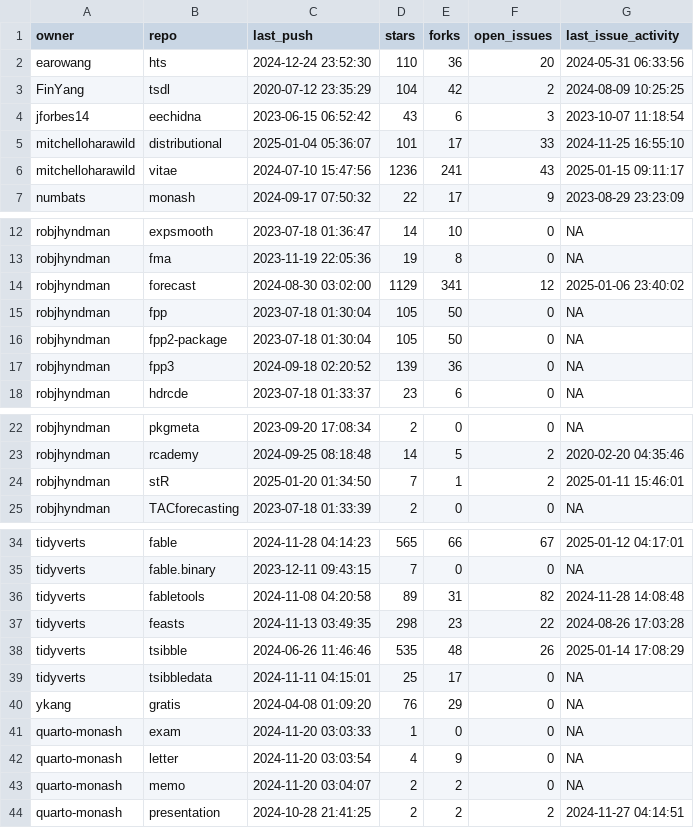
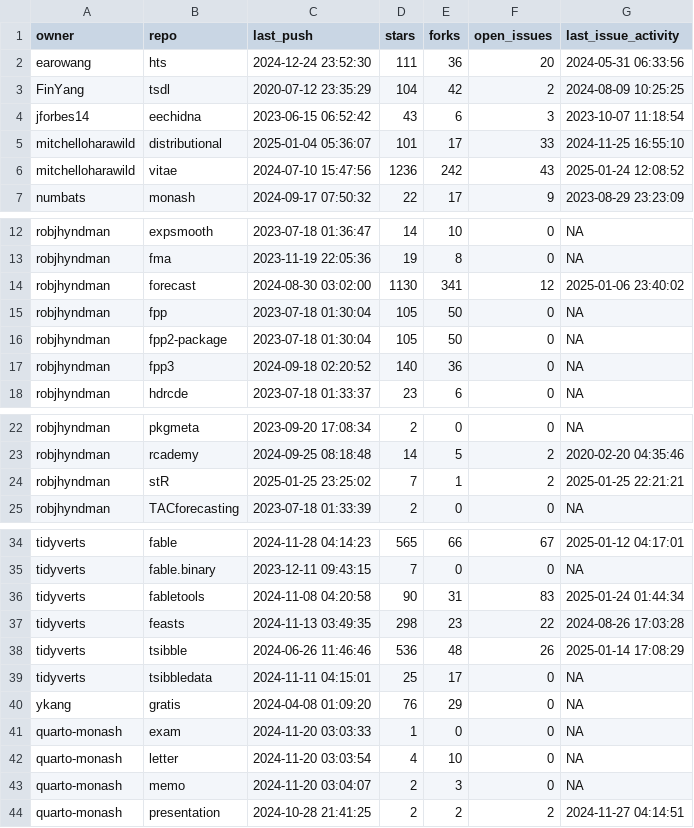
Before and after one commit to robjhyndman/gh-dashboard, a CSV file: last_week.csv, drawn as a sheet; only a part is shown, gaps mark what is left out.

```diff
--- a/last_week.csv
+++ b/last_week.csv
@@ -1,3 +1,3 @@
 "owner","repo","last_push","stars","forks","open_issues","last_issue_activity"
-"earowang","hts","2024-12-24 23:52:30",110,36,20,"2024-05-31 06:33:56"
+"earowang","hts","2024-12-24 23:52:30",111,36,20,"2024-05-31 06:33:56"
 "FinYang","tsdl","2020-07-12 23:35:29",104,42,2,"2024-08-09 10:25:25"
@@ -5,3 +5,3 @@
 "mitchelloharawild","distributional","2025-01-04 05:36:07",101,17,33,"2024-11-25 16:55:10"
-"mitchelloharawild","vitae","2024-07-10 15:47:56",1236,241,43,"2025-01-15 09:11:17"
+"mitchelloharawild","vitae","2024-07-10 15:47:56",1236,242,43,"2025-01-24 12:08:52"
 "numbats","monash","2024-09-17 07:50:32",22,17,9,"2023-08-29 23:23:09"
@@ -13,6 +13,6 @@
 "robjhyndman","fma","2023-11-19 22:05:36",19,8,0,NA
-"robjhyndman","forecast","2024-08-30 03:02:00",1129,341,12,"2025-01-06 23:40:02"
+"robjhyndman","forecast","2024-08-30 03:02:00",1130,341,12,"2025-01-06 23:40:02"
 "robjhyndman","fpp","2023-07-18 01:30:04",105,50,0,NA
 "robjhyndman","fpp2-package","2023-07-18 01:30:04",105,50,0,NA
-"robjhyndman","fpp3","2024-09-18 02:20:52",139,36,0,NA
+"robjhyndman","fpp3","2024-09-18 02:20:52",140,36,0,NA
 "robjhyndman","hdrcde","2023-07-18 01:33:37",23,6,0,NA
@@ -23,3 +23,3 @@
 "robjhyndman","rcademy","2024-09-25 08:18:48",14,5,2,"2020-02-20 04:35:46"
-"robjhyndman","stR","2025-01-20 01:34:50",7,1,2,"2025-01-11 15:46:01"
+"robjhyndman","stR","2025-01-25 23:25:02",7,1,2,"2025-01-25 22:21:21"
 "robjhyndman","TACforecasting","2023-07-18 01:33:39",2,0,0,NA
@@ -35,5 +35,5 @@
 "tidyverts","fable.binary","2023-12-11 09:43:15",7,0,0,NA
-"tidyverts","fabletools","2024-11-08 04:20:58",89,31,82,"2024-11-28 14:08:48"
+"tidyverts","fabletools","2024-11-08 04:20:58",90,31,83,"2025-01-24 01:44:34"
 "tidyverts","feasts","2024-11-13 03:49:35",298,23,22,"2024-08-26 17:03:28"
-"tidyverts","tsibble","2024-06-26 11:46:46",535,48,26,"2025-01-14 17:08:29"
+"tidyverts","tsibble","2024-06-26 11:46:46",536,48,26,"2025-01-14 17:08:29"
 "tidyverts","tsibbledata","2024-11-11 04:15:01",25,17,0,NA
@@ -41,4 +41,4 @@
 "quarto-monash","exam","2024-11-20 03:03:33",1,0,0,NA
-"quarto-monash","letter","2024-11-20 03:03:54",4,9,0,NA
-"quarto-monash","memo","2024-11-20 03:04:07",2,2,0,NA
+"quarto-monash","letter","2024-11-20 03:03:54",4,10,0,NA
+"quarto-monash","memo","2024-11-20 03:04:07",2,3,0,NA
 "quarto-monash","presentation","2024-10-28 21:41:25",2,2,2,"2024-11-27 04:14:51"
```
Also changed, not shown: current_week.csv.
